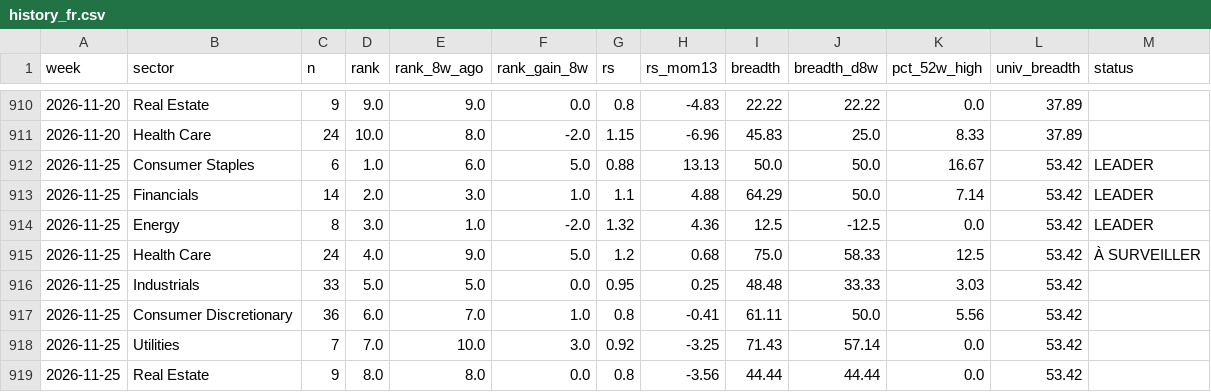
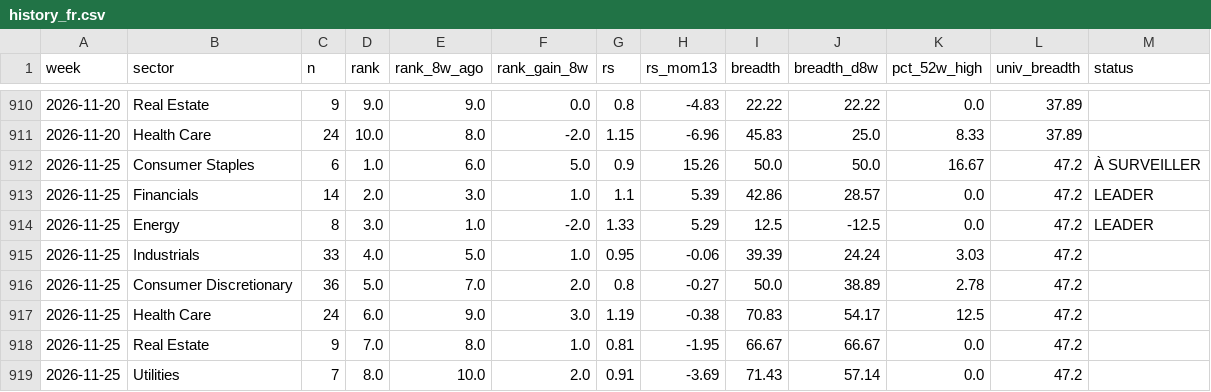
Before and after one commit to BackupBackupFede/ROTATION, a CSV file: history_fr.csv, drawn as a sheet; only a part is shown, gaps mark what is left out; the diff covers the shown part only.

```diff
--- a/history_fr.csv
+++ b/history_fr.csv
@@ -911,9 +911,9 @@
 2026-11-20,Health Care,24,10.0,8.0,-2.0,1.15,-6.96,45.83,25.0,8.33,37.89,
-2026-11-25,Consumer Staples,6,1.0,6.0,5.0,0.88,13.13,50.0,50.0,16.67,53.42,LEADER
-2026-11-25,Financials,14,2.0,3.0,1.0,1.1,4.88,64.29,50.0,7.14,53.42,LEADER
-2026-11-25,Energy,8,3.0,1.0,-2.0,1.32,4.36,12.5,-12.5,0.0,53.42,LEADER
-2026-11-25,Health Care,24,4.0,9.0,5.0,1.2,0.68,75.0,58.33,12.5,53.42,À SURVEILLER
-2026-11-25,Industrials,33,5.0,5.0,0.0,0.95,0.25,48.48,33.33,3.03,53.42,
-2026-11-25,Consumer Discretionary,36,6.0,7.0,1.0,0.8,-0.41,61.11,50.0,5.56,53.42,
-2026-11-25,Utilities,7,7.0,10.0,3.0,0.92,-3.25,71.43,57.14,0.0,53.42,
-2026-11-25,Real Estate,9,8.0,8.0,0.0,0.8,-3.56,44.44,44.44,0.0,53.42,
+2026-11-25,Consumer Staples,6,1.0,6.0,5.0,0.9,15.26,50.0,50.0,16.67,47.2,À SURVEILLER
+2026-11-25,Financials,14,2.0,3.0,1.0,1.1,5.39,42.86,28.57,0.0,47.2,LEADER
+2026-11-25,Energy,8,3.0,1.0,-2.0,1.33,5.29,12.5,-12.5,0.0,47.2,LEADER
+2026-11-25,Industrials,33,4.0,5.0,1.0,0.95,-0.06,39.39,24.24,3.03,47.2,
+2026-11-25,Consumer Discretionary,36,5.0,7.0,2.0,0.8,-0.27,50.0,38.89,2.78,47.2,
+2026-11-25,Health Care,24,6.0,9.0,3.0,1.19,-0.38,70.83,54.17,12.5,47.2,
+2026-11-25,Real Estate,9,7.0,8.0,1.0,0.81,-1.95,66.67,66.67,0.0,47.2,
+2026-11-25,Utilities,7,8.0,10.0,2.0,0.91,-3.69,71.43,57.14,0.0,47.2,
```
Also changed, not shown: 8 edited cells elsewhere in this file, history_us.csv, 2 other files.
